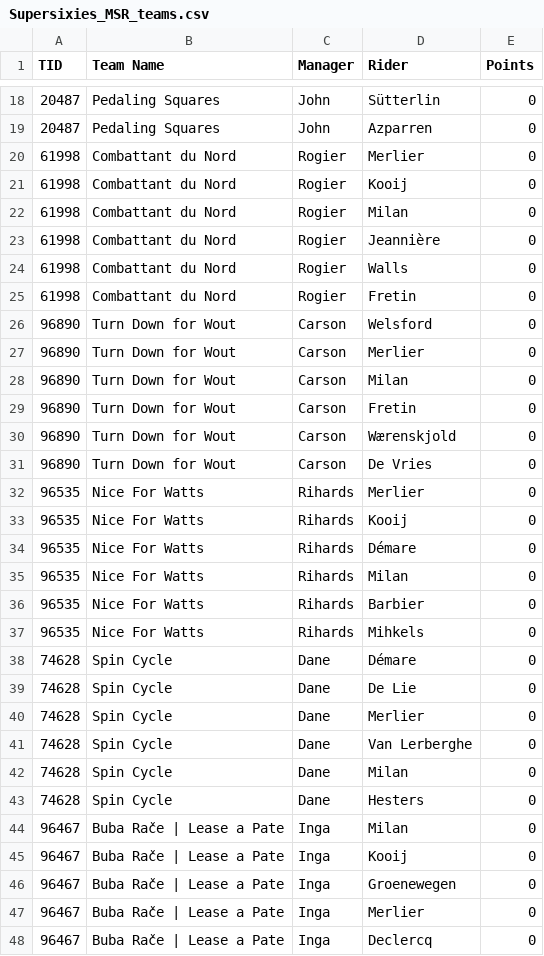
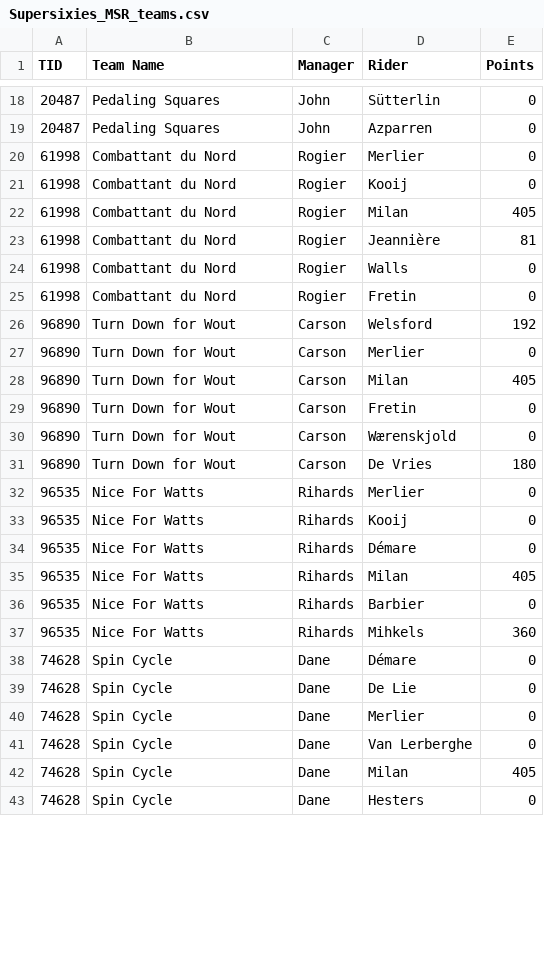
Before and after one commit to jpanek/velogames, a CSV file: race_data/Supersixies/6_MSR/Supersixies_MSR_teams.csv, drawn as a sheet; only a part is shown, gaps mark what is left out; the diff covers the shown part only.

```diff
--- a/race_data/Supersixies/6_MSR/Supersixies_MSR_teams.csv
+++ b/race_data/Supersixies/6_MSR/Supersixies_MSR_teams.csv
@@ -21,12 +21,12 @@ TID,Team Name,Manager,Rider,Points
 61998,Combattant du Nord,Rogier,Kooij,0
-61998,Combattant du Nord,Rogier,Milan,0
-61998,Combattant du Nord,Rogier,Jeannière,0
+61998,Combattant du Nord,Rogier,Milan,405
+61998,Combattant du Nord,Rogier,Jeannière,81
 61998,Combattant du Nord,Rogier,Walls,0
 61998,Combattant du Nord,Rogier,Fretin,0
-96890,Turn Down for Wout,Carson,Welsford,0
+96890,Turn Down for Wout,Carson,Welsford,192
 96890,Turn Down for Wout,Carson,Merlier,0
-96890,Turn Down for Wout,Carson,Milan,0
+96890,Turn Down for Wout,Carson,Milan,405
 96890,Turn Down for Wout,Carson,Fretin,0
 96890,Turn Down for Wout,Carson,Wærenskjold,0
-96890,Turn Down for Wout,Carson,De Vries,0
+96890,Turn Down for Wout,Carson,De Vries,180
 96535,Nice For Watts,Rihards,Merlier,0
@@ -34,5 +34,5 @@ TID,Team Name,Manager,Rider,Points
 96535,Nice For Watts,Rihards,Démare,0
-96535,Nice For Watts,Rihards,Milan,0
+96535,Nice For Watts,Rihards,Milan,405
 96535,Nice For Watts,Rihards,Barbier,0
-96535,Nice For Watts,Rihards,Mihkels,0
+96535,Nice For Watts,Rihards,Mihkels,360
 74628,Spin Cycle,Dane,Démare,0
@@ -41,8 +41,3 @@ TID,Team Name,Manager,Rider,Points
 74628,Spin Cycle,Dane,Van Lerberghe,0
-74628,Spin Cycle,Dane,Milan,0
+74628,Spin Cycle,Dane,Milan,405
 74628,Spin Cycle,Dane,Hesters,0
-96467,Buba Rače | Lease a Pate,Inga,Milan,0
-96467,Buba Rače | Lease a Pate,Inga,Kooij,0
-96467,Buba Rače | Lease a Pate,Inga,Groenewegen,0
-96467,Buba Rače | Lease a Pate,Inga,Merlier,0
-96467,Buba Rače | Lease a Pate,Inga,Declercq,0
```
Also changed, not shown: 3 added rows, 1 moved row and 7 edited cells elsewhere in this file, race_data/Supersixies/5_Milano-Torino/Supersixies_Milano-Torino_teams.csv, race_data/Supersixies/7_BruggeDePanne/Supersixies_BruggeDePanne_teams.csv, 6 other files.
